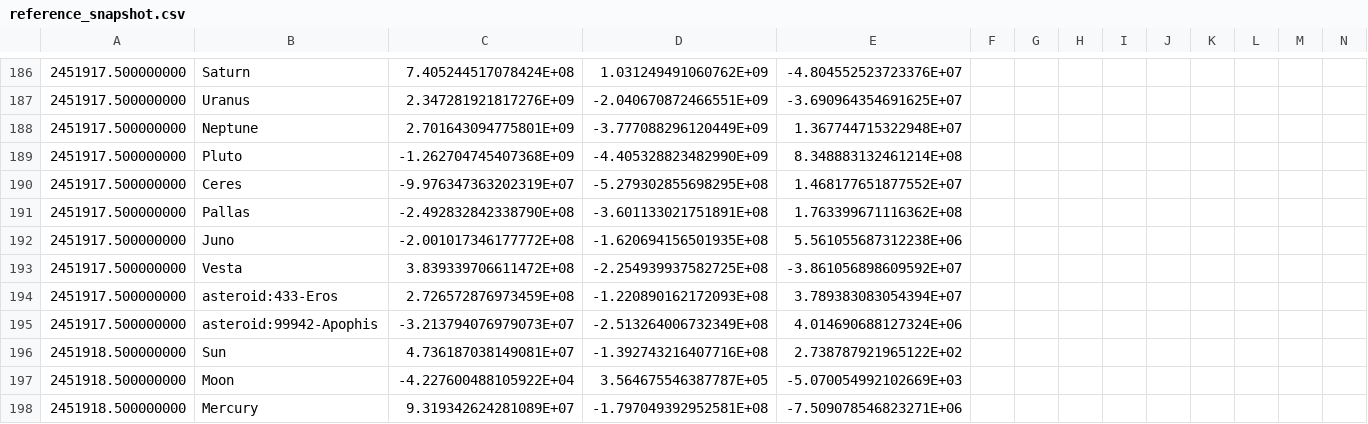
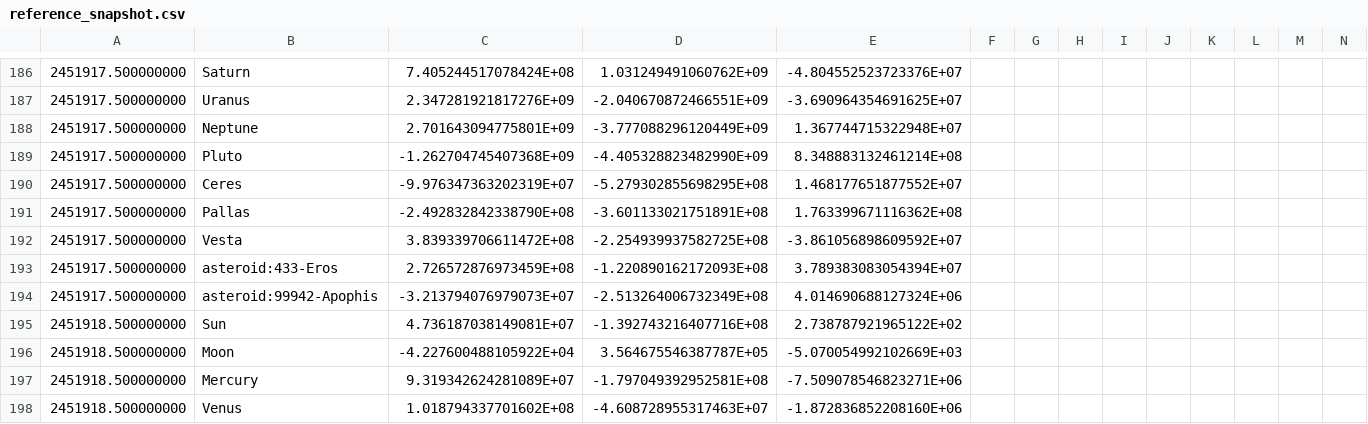
Before and after one commit to rahulmutt/pleiades, a CSV file: crates/pleiades-jpl/data/reference_snapshot.csv, drawn as a sheet; only a part is shown, gaps mark what is left out; the shorter side is filled out with more unchanged rows; rows hold the shown columns only; the diff names each change by its address in the sheet, - before the commit and + after, or states it on an @@ line.

Commit message:
fix(jpl): remove a Juno row that held Mars's vector from the snapshot fixture (#158)
The reference_snapshot.csv row for Juno at JD 2451917.5 held Mars's geocentric vector for that instant. Holding each asteroid row out in turn, the stencils through it reproduced Juno at JD 2451916.5 / 2451917.5 / 2451918.5 only to 31773″ / 432892″ / 505116″; without it the worst admitted asteroid stencil is 0.0019″.

Pinned counts and checksums derived from the CSV follow the deletion: 273 -> 272 reference rows, 91 -> 90 asteroid rows, 182 -> 181 boundary-epoch samples, Juno 17 -> 16 samples, and the reference CSV and production-generation manifest checksums.

```diff
--- a/crates/pleiades-jpl/data/reference_snapshot.csv
+++ b/crates/pleiades-jpl/data/reference_snapshot.csv
-row 192: 2451917.500000000 | Juno | -2.001017346177772E+08 | -1.620694156501935E+08 | 5.561055687312238E+06
```
Also changed, not shown: 20 other files.
